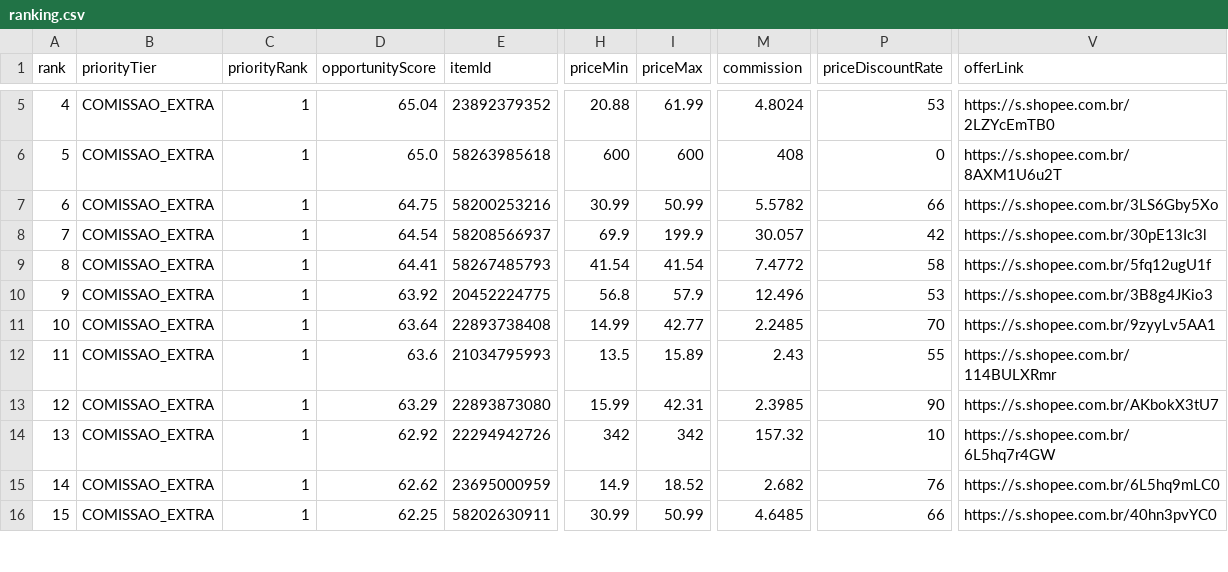
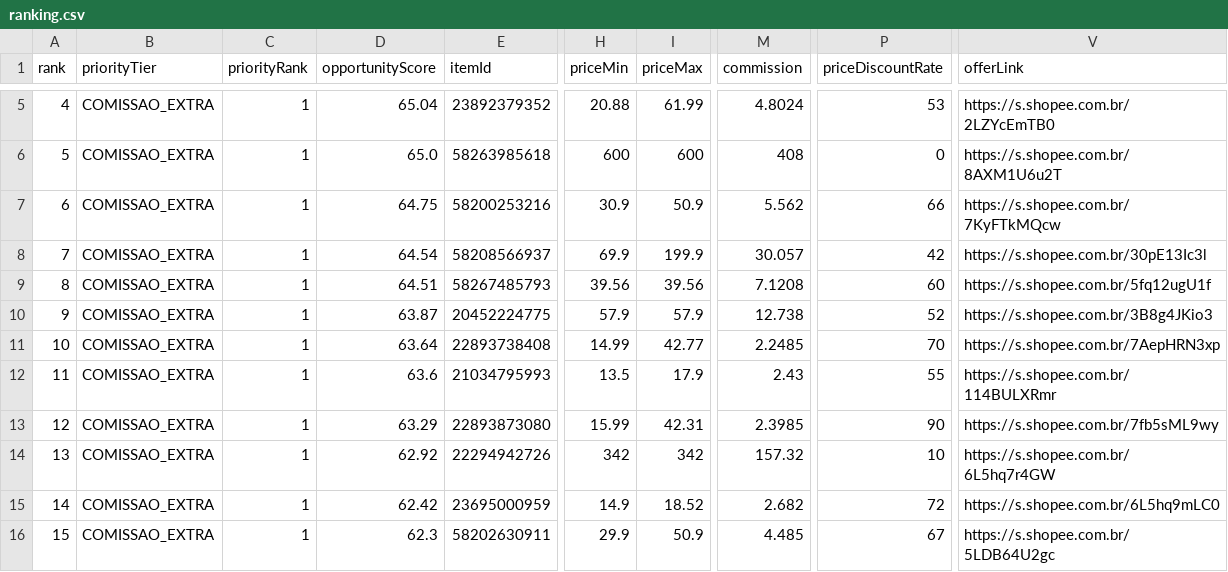
Before and after one commit to adelrib27/blogger-automation1, a CSV file: casa_decoracao/data/shopee_oportunidades/ranking.csv, drawn as a sheet; only a part is shown, gaps mark what is left out; the diff covers the shown part only; the diff names each change by its address in the sheet, - before the commit and + after, or states it on an @@ line.

```diff
--- a/casa_decoracao/data/shopee_oportunidades/ranking.csv
+++ b/casa_decoracao/data/shopee_oportunidades/ranking.csv
-H7 (priceMin): 30.99
+H7 (priceMin): 30.9
-I7 (priceMax): 50.99
+I7 (priceMax): 50.9
-M7 (commission): 5.5782
+M7 (commission): 5.562
-V7 (offerLink): https://s.shopee.com.br/3LS6Gby5Xo
+V7 (offerLink): https://s.shopee.com.br/7KyFTkMQcw
-D9 (opportunityScore): 64.41
+D9 (opportunityScore): 64.51
-H9 (priceMin): 41.54
+H9 (priceMin): 39.56
-I9 (priceMax): 41.54
+I9 (priceMax): 39.56
-M9 (commission): 7.4772
+M9 (commission): 7.1208
-P9 (priceDiscountRate): 58
+P9 (priceDiscountRate): 60
-D10 (opportunityScore): 63.92
+D10 (opportunityScore): 63.87
-H10 (priceMin): 56.8
+H10 (priceMin): 57.9
-M10 (commission): 12.496
+M10 (commission): 12.738
-P10 (priceDiscountRate): 53
+P10 (priceDiscountRate): 52
-V11 (offerLink): https://s.shopee.com.br/9zyyLv5AA1
+V11 (offerLink): https://s.shopee.com.br/7AepHRN3xp
-I12 (priceMax): 15.89
+I12 (priceMax): 17.9
-V13 (offerLink): https://s.shopee.com.br/AKbokX3tU7
+V13 (offerLink): https://s.shopee.com.br/7fb5sML9wy
-D15 (opportunityScore): 62.62
+D15 (opportunityScore): 62.42
-P15 (priceDiscountRate): 76
+P15 (priceDiscountRate): 72
-D16 (opportunityScore): 62.25
+D16 (opportunityScore): 62.3
-H16 (priceMin): 30.99
+H16 (priceMin): 29.9
-I16 (priceMax): 50.99
+I16 (priceMax): 50.9
-M16 (commission): 4.6485
+M16 (commission): 4.485
-P16 (priceDiscountRate): 66
+P16 (priceDiscountRate): 67
-V16 (offerLink): https://s.shopee.com.br/40hn3pvYC0
+V16 (offerLink): https://s.shopee.com.br/5LDB64U2gc
```
Also changed, not shown: 1 added row, 1 removed row and 45 edited cells elsewhere in this file, 6 other files.
